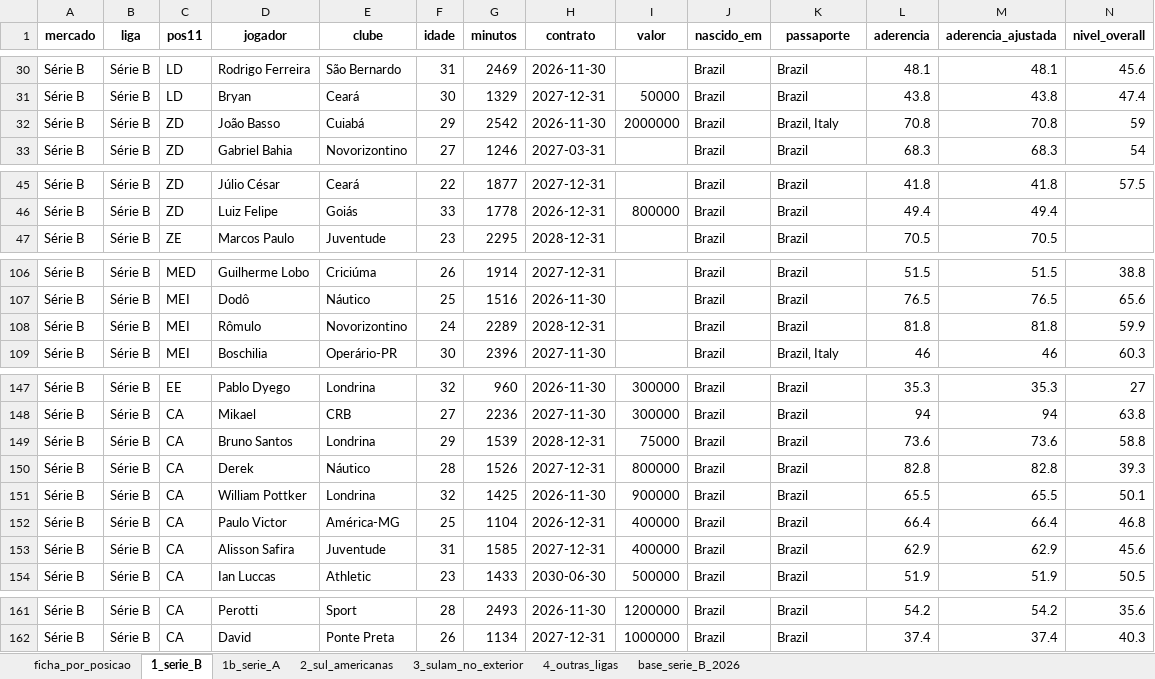
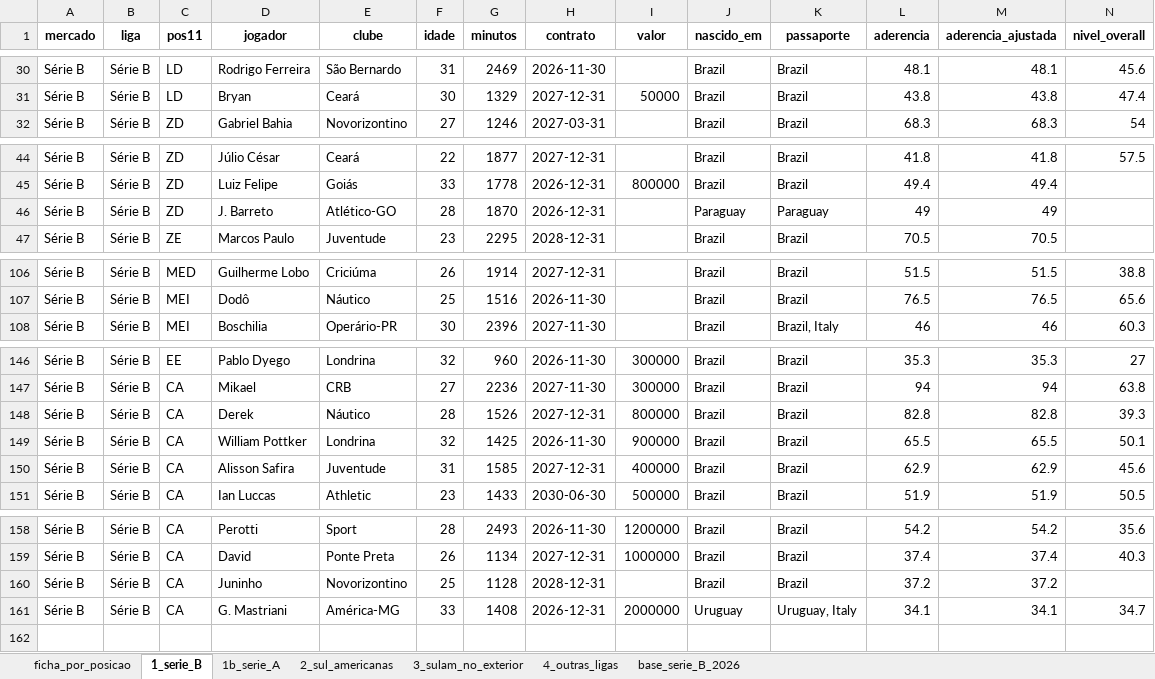
Before and after one commit to henriquesimoessilva3-png/santa-cruz-2027, an Excel workbook: Santa Cruz V2/listas/listas_2027.xlsx, sheet 1_serie_B, drawn as a sheet; only a part is shown, gaps mark what is left out; values as stored, in another font and other column widths than the file's, no borders; removed rows and columns are numbered as before the commit, all else as after; rows hold the shown columns only; the diff names each change by its address in the sheet, - before the commit and + after, or states it on an @@ line.

```diff
--- a/Santa Cruz V2/listas/listas_2027.xlsx (sheet 1_serie_B)
+++ b/Santa Cruz V2/listas/listas_2027.xlsx (sheet 1_serie_B)
-row 32: Série B | Série B | ZD | João Basso | Cuiabá | 29 | 2542 | 2026-11-30 | 2000000 | Brazil | Brazil, Italy | 70.8 | 70.8 | 59
+row 46: Série B | Série B | ZD | J. Barreto | Atlético-GO | 28 | 1870 | 2026-12-31 |  | Paraguay | Paraguay | 49 | 49
-row 108: Série B | Série B | MEI | Rômulo | Novorizontino | 24 | 2289 | 2028-12-31 |  | Brazil | Brazil | 81.8 | 81.8 | 59.9
-row 149: Série B | Série B | CA | Bruno Santos | Londrina | 29 | 1539 | 2028-12-31 | 75000 | Brazil | Brazil | 73.6 | 73.6 | 58.8
-row 152: Série B | Série B | CA | Paulo Victor | América-MG | 25 | 1104 | 2026-12-31 | 400000 | Brazil | Brazil | 66.4 | 66.4 | 46.8
+row 160: Série B | Série B | CA | Juninho | Novorizontino | 25 | 1128 | 2028-12-31 |  | Brazil | Brazil | 37.2 | 37.2
+row 161: Série B | Série B | CA | G. Mastriani | América-MG | 33 | 1408 | 2026-12-31 | 2000000 | Uruguay | Uruguay, Italy | 34.1 | 34.1 | 34.7
```
Also changed, not shown: sheet 1b_serie_A, sheet 3_sulam_no_exterior, sheet 2_sul_americanas, Santa Cruz V2/listas/bola_parada_especialistas.xlsx, 22 other files.
